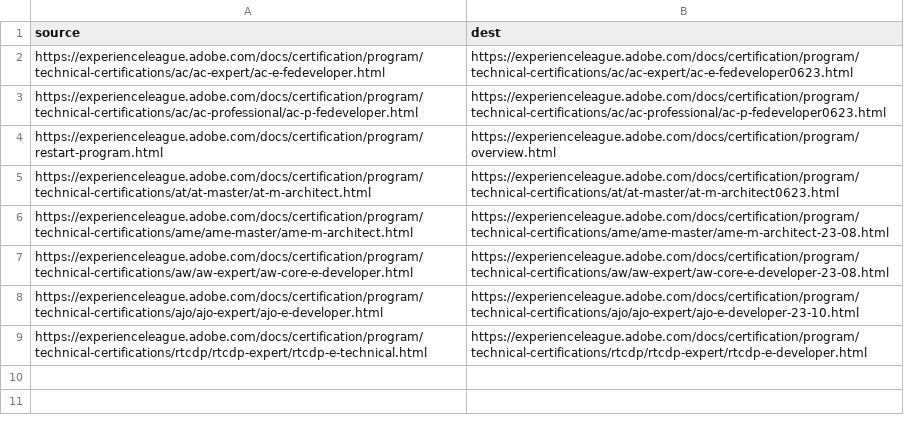
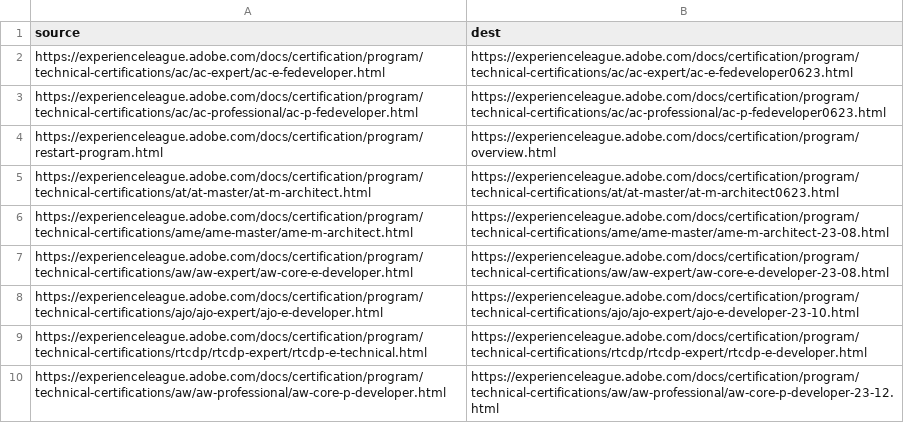
Before and after one commit to AdobeDocs/certification.nl-NL, a CSV file: redirects.csv, drawn as a sheet; the diff names each change by its address in the sheet, - before the commit and + after, or states it on an @@ line.

Commit message:
Updating Old File for core commit 32e5c4859ce53bfcfc0a2454fb6b2b477cccd5dd

```diff
--- a/redirects.csv
+++ b/redirects.csv
+row 10: https://experienceleague.adobe.com/docs/certification/program/technical-certifications/aw/aw-professional/aw-core-p-developer.html | https://experienceleague.adobe.com/docs/certification/program/technical-certifications/aw/aw-professional/aw-core-p-developer-23-12.html
```
